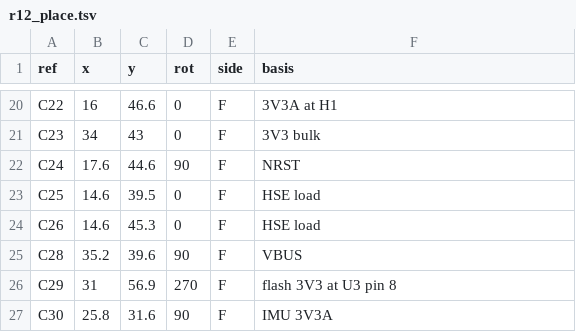
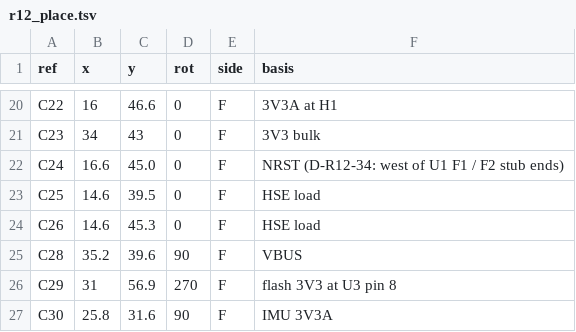
Before and after one commit to OAK-WJR/rocket-flight-computer, a TSV file: m3_design/r12_place.tsv, drawn as a sheet; only a part is shown, gaps mark what is left out.

```diff
--- a/m3_design/r12_place.tsv
+++ b/m3_design/r12_place.tsv
@@ -21,3 +21,3 @@ C22	16	46.6	0	F	3V3A at H1
 C23	34	43	0	F	3V3 bulk
-C24	17.6	44.6	90	F	NRST
+C24	16.6	45.0	0	F	NRST (D-R12-34: west of U1 F1 / F2 stub ends)
 C25	14.6	39.5	0	F	HSE load
```
Also changed, not shown: 7 other files.
